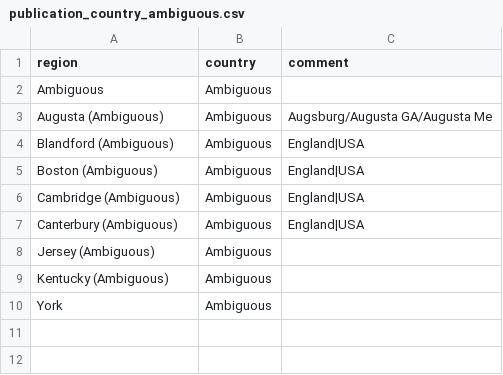
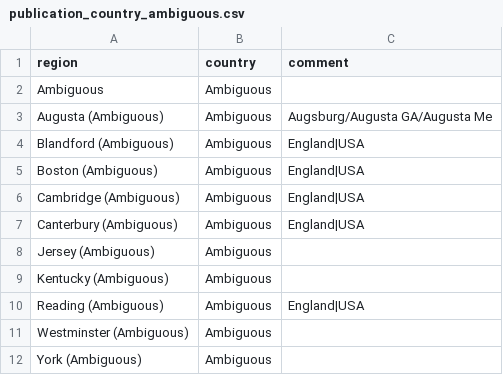
Before and after one commit to COMHIS/estc, a CSV file: inst/examples/output.tables/publication_country_ambiguous.csv, drawn as a sheet.

```diff
--- a/inst/examples/output.tables/publication_country_ambiguous.csv
+++ b/inst/examples/output.tables/publication_country_ambiguous.csv
@@ -9,2 +9,4 @@ Jersey (Ambiguous);Ambiguous;
 Kentucky (Ambiguous);Ambiguous;
-York;Ambiguous;
+Reading (Ambiguous);Ambiguous;England|USA
+Westminster (Ambiguous);Ambiguous;
+York (Ambiguous);Ambiguous;
```
Also changed, not shown: inst/examples/output.tables/author_life_ambiguous.csv, inst/examples/output.tables/gender_female.csv, 18 other files.
